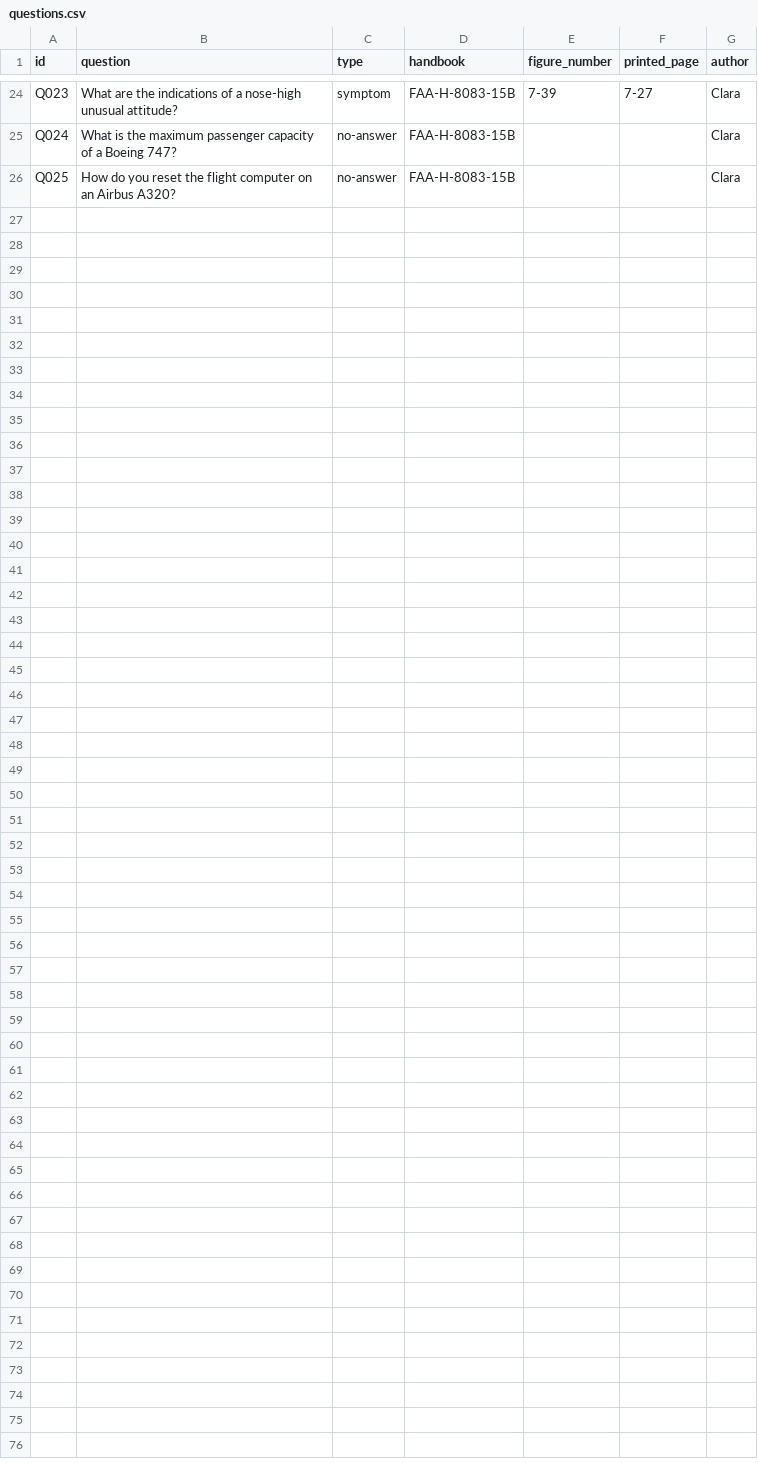
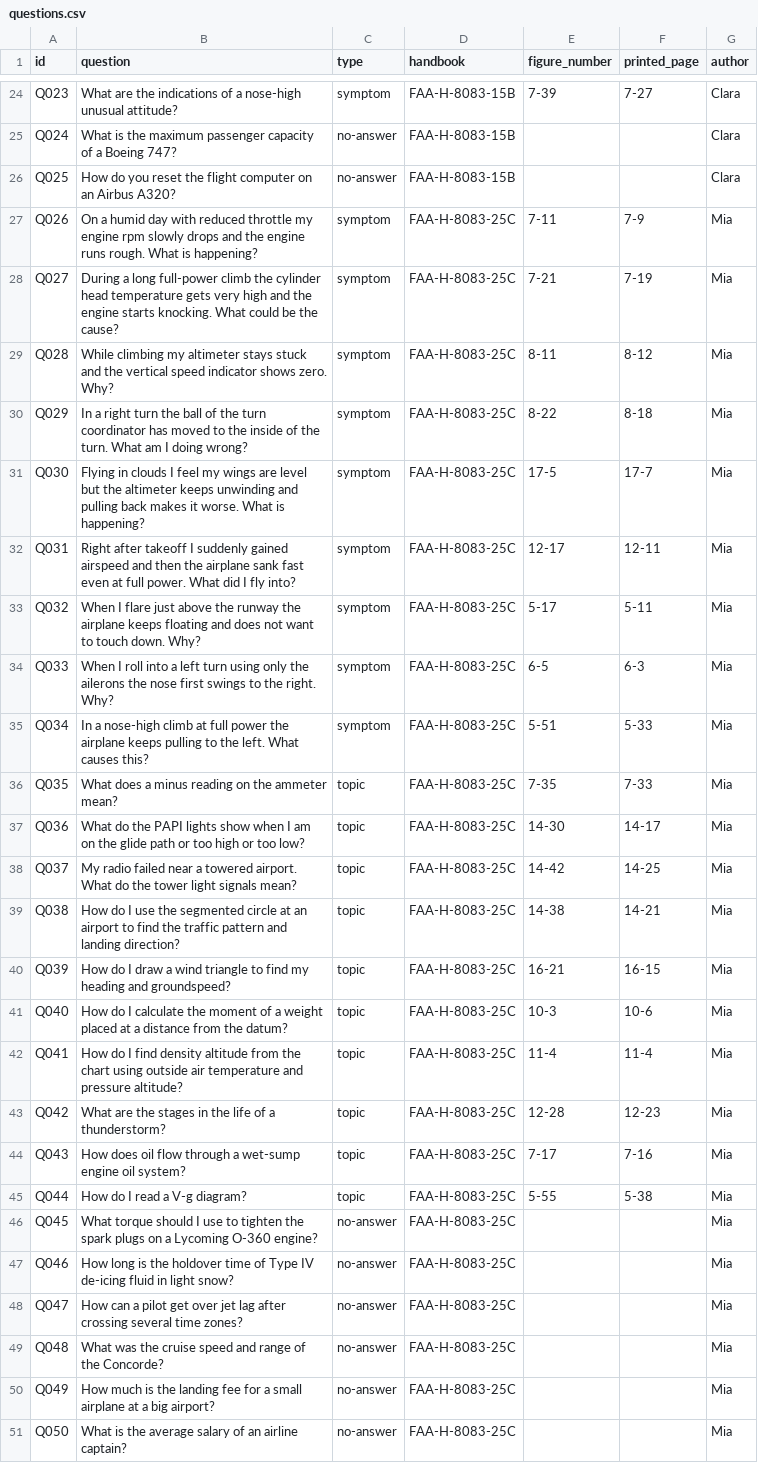
Before and after one commit to claramaaz/Technical-Trainer-Assistant, a CSV file: evaluation/questions.csv, drawn as a sheet; only a part is shown, gaps mark what is left out; the diff names each change by its address in the sheet, - before the commit and + after, or states it on an @@ line.

Commit message:
P7-13: add questions Q026-Q050(FAA-H-8083-25C)

```diff
--- a/evaluation/questions.csv
+++ b/evaluation/questions.csv
+row 27: Q026 | On a humid day with reduced throttle my engine rpm slowly drops and the engine runs rough. What is happening? | symptom | FAA-H-8083-25C | 7-11 | 7-9 | Mia
+row 28: Q027 | During a long full-power climb the cylinder head temperature gets very high and the engine starts knocking. What could be the cause? | symptom | FAA-H-8083-25C | 7-21 | 7-19 | Mia
+row 29: Q028 | While climbing my altimeter stays stuck and the vertical speed indicator shows zero. Why? | symptom | FAA-H-8083-25C | 8-11 | 8-12 | Mia
+row 30: Q029 | In a right turn the ball of the turn coordinator has moved to the inside of the turn. What am I doing wrong? | symptom | FAA-H-8083-25C | 8-22 | 8-18 | Mia
+row 31: Q030 | Flying in clouds I feel my wings are level but the altimeter keeps unwinding and pulling back makes it worse. What is happening? | symptom | FAA-H-8083-25C | 17-5 | 17-7 | Mia
+row 32: Q031 | Right after takeoff I suddenly gained airspeed and then the airplane sank fast even at full power. What did I fly into? | symptom | FAA-H-8083-25C | 12-17 | 12-11 | Mia
+row 33: Q032 | When I flare just above the runway the airplane keeps floating and does not want to touch down. Why? | symptom | FAA-H-8083-25C | 5-17 | 5-11 | Mia
+row 34: Q033 | When I roll into a left turn using only the ailerons the nose first swings to the right. Why? | symptom | FAA-H-8083-25C | 6-5 | 6-3 | Mia
+row 35: Q034 | In a nose-high climb at full power the airplane keeps pulling to the left. What causes this? | symptom | FAA-H-8083-25C | 5-51 | 5-33 | Mia
+row 36: Q035 | What does a minus reading on the ammeter mean? | topic | FAA-H-8083-25C | 7-35 | 7-33 | Mia
+row 37: Q036 | What do the PAPI lights show when I am on the glide path or too high or too low? | topic | FAA-H-8083-25C | 14-30 | 14-17 | Mia
+row 38: Q037 | My radio failed near a towered airport. What do the tower light signals mean? | topic | FAA-H-8083-25C | 14-42 | 14-25 | Mia
+row 39: Q038 | How do I use the segmented circle at an airport to find the traffic pattern and landing direction? | topic | FAA-H-8083-25C | 14-38 | 14-21 | Mia
+row 40: Q039 | How do I draw a wind triangle to find my heading and groundspeed? | topic | FAA-H-8083-25C | 16-21 | 16-15 | Mia
+row 41: Q040 | How do I calculate the moment of a weight placed at a distance from the datum? | topic | FAA-H-8083-25C | 10-3 | 10-6 | Mia
+row 42: Q041 | How do I find density altitude from the chart using outside air temperature and pressure altitude? | topic | FAA-H-8083-25C | 11-4 | 11-4 | Mia
+row 43: Q042 | What are the stages in the life of a thunderstorm? | topic | FAA-H-8083-25C | 12-28 | 12-23 | Mia
+row 44: Q043 | How does oil flow through a wet-sump engine oil system? | topic | FAA-H-8083-25C | 7-17 | 7-16 | Mia
+row 45: Q044 | How do I read a V-g diagram? | topic | FAA-H-8083-25C | 5-55 | 5-38 | Mia
+row 46: Q045 | What torque should I use to tighten the spark plugs on a Lycoming O-360 engine? | no-answer | FAA-H-8083-25C |  |  | Mia
+row 47: Q046 | How long is the holdover time of Type IV de-icing fluid in light snow? | no-answer | FAA-H-8083-25C |  |  | Mia
+row 48: Q047 | How can a pilot get over jet lag after crossing several time zones? | no-answer | FAA-H-8083-25C |  |  | Mia
+row 49: Q048 | What was the cruise speed and range of the Concorde? | no-answer | FAA-H-8083-25C |  |  | Mia
+row 50: Q049 | How much is the landing fee for a small airplane at a big airport? | no-answer | FAA-H-8083-25C |  |  | Mia
+row 51: Q050 | What is the average salary of an airline captain? | no-answer | FAA-H-8083-25C |  |  | Mia
```
